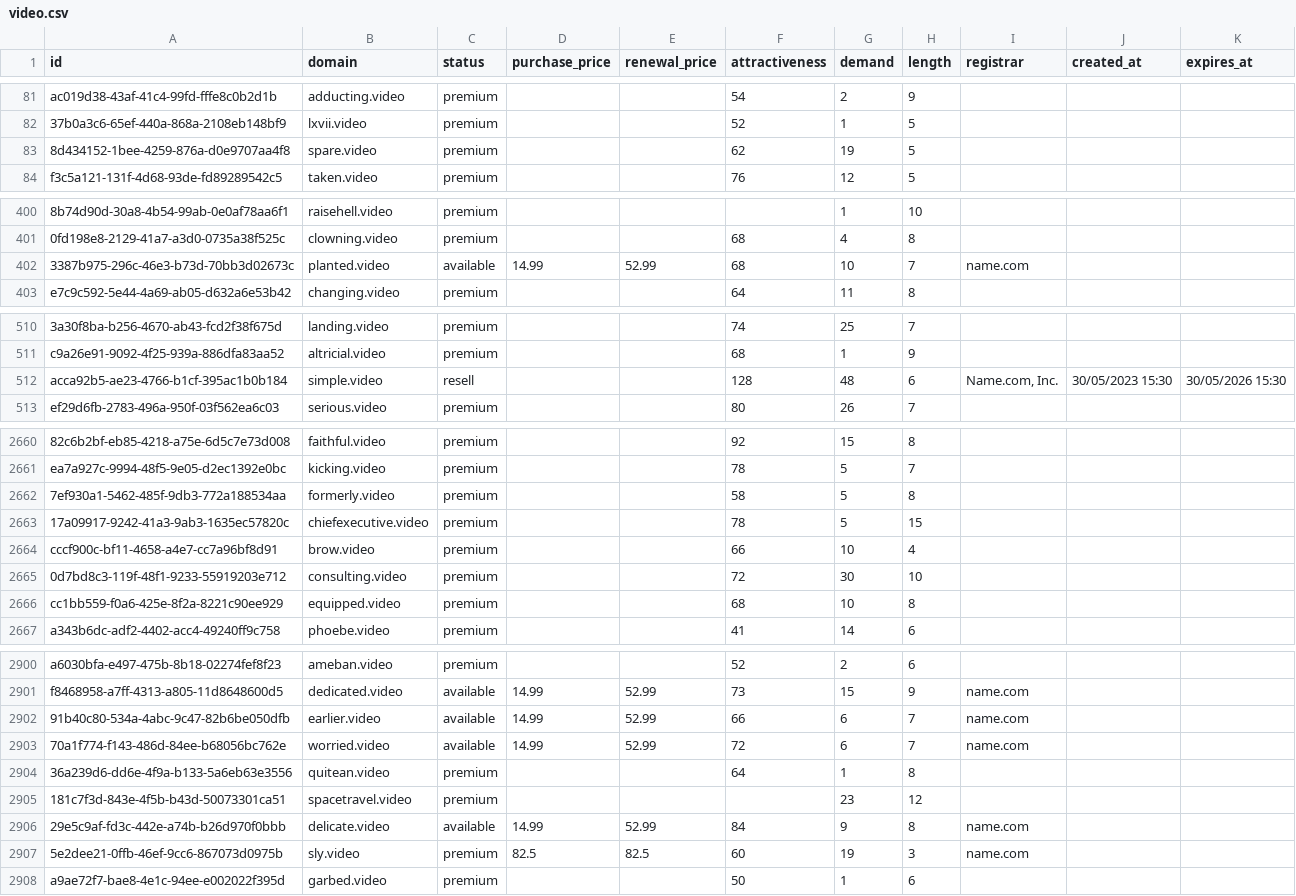
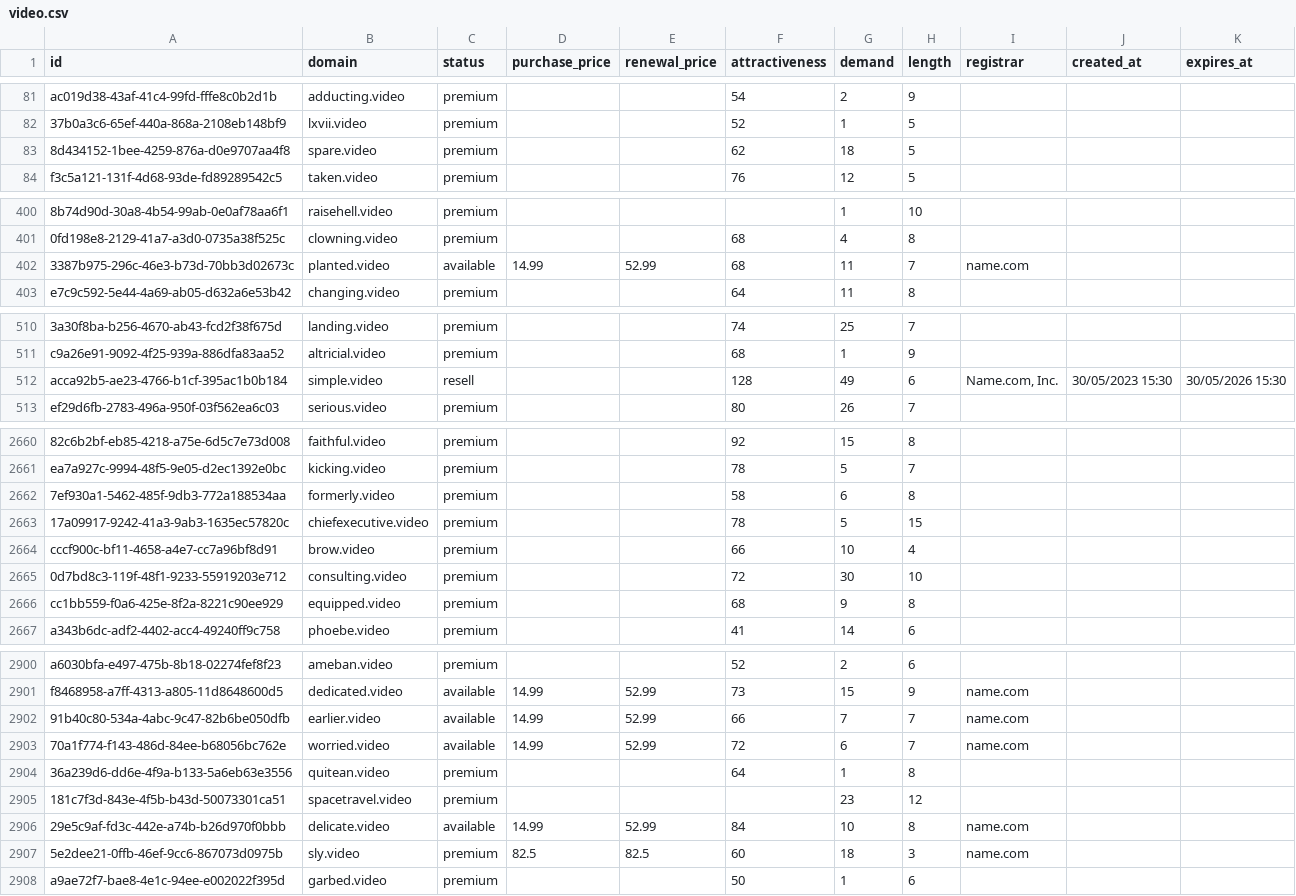
Before and after one commit to UniqueDomains/video-oneword-domains, a CSV file: video.csv, drawn as a sheet; only a part is shown, gaps mark what is left out; the diff covers the shown part only; the diff names each change by its address in the sheet, - before the commit and + after, or states it on an @@ line.

Commit message:
Domains update

```diff
--- a/video.csv
+++ b/video.csv
-G83 (demand): 19
+G83 (demand): 18
-G402 (demand): 10
+G402 (demand): 11
-G512 (demand): 48
+G512 (demand): 49
-G2662 (demand): 5
+G2662 (demand): 6
-G2666 (demand): 10
+G2666 (demand): 9
-G2902 (demand): 6
+G2902 (demand): 7
-G2906 (demand): 9
+G2906 (demand): 10
-G2907 (demand): 19
+G2907 (demand): 18
```
Also changed, not shown: 73 edited cells elsewhere in this file, 3 other files.
